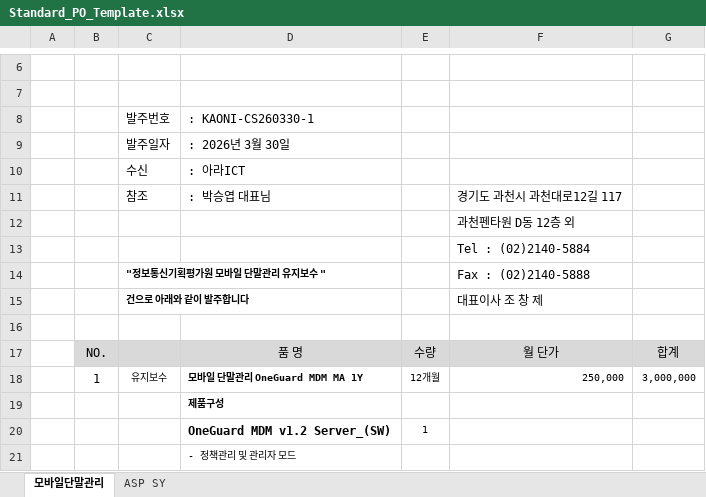
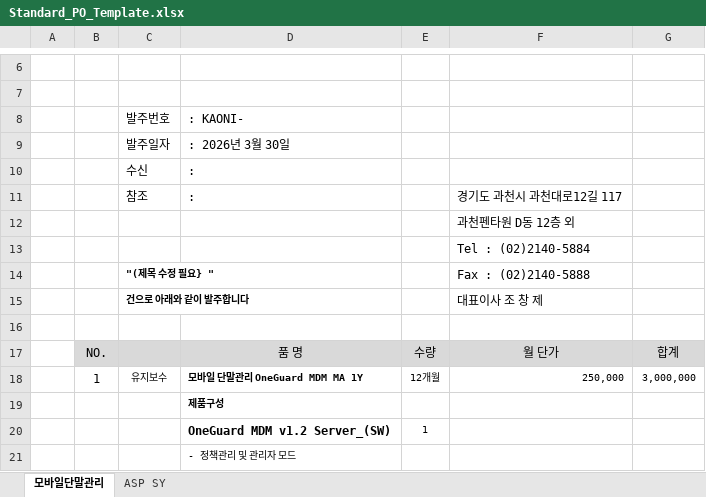
Before and after one commit to lisobking/AIPO, an Excel workbook: template/Standard_PO_Template.xlsx, sheet 모바일단말관리, drawn as a sheet; only a part is shown, gaps mark what is left out; values as stored, in another font and other column widths than the file's, no borders; charts and pictures not drawn; the diff names each change by its address in the sheet, - before the commit and + after, or states it on an @@ line.

```diff
--- a/template/Standard_PO_Template.xlsx (sheet 모바일단말관리)
+++ b/template/Standard_PO_Template.xlsx (sheet 모바일단말관리)
-D8: : KAONI-CS260330-1
+D8: : KAONI-
-D10: : 아라ICT
+D10: :
-D11: : 박승엽 대표님
+D11: :
-C14: "정보통신기획평가원 모바일 단말관리 유지보수 "
+C14: "(제목 수정 필요} "
```
Also changed, not shown: 5 other files.
